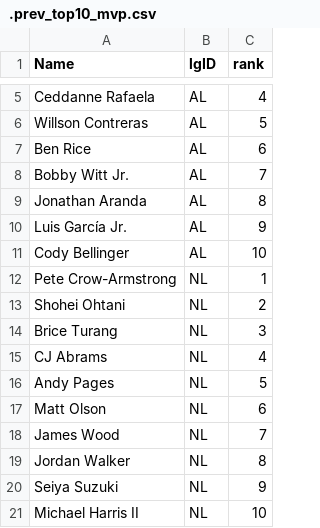
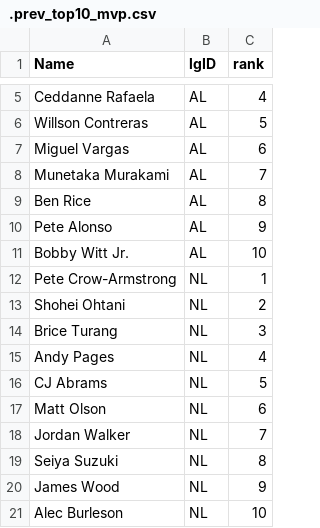
Before and after one commit to jeffwarr4/mlb-awards-predictor, a CSV file: predictions/2026/.prev_top10_mvp.csv, drawn as a sheet; only a part is shown, gaps mark what is left out.

```diff
--- a/predictions/2026/.prev_top10_mvp.csv
+++ b/predictions/2026/.prev_top10_mvp.csv
@@ -6,7 +6,7 @@ Ceddanne Rafaela,AL,4
 Willson Contreras,AL,5
-Ben Rice,AL,6
-Bobby Witt Jr.,AL,7
-Jonathan Aranda,AL,8
-Luis García Jr.,AL,9
-Cody Bellinger,AL,10
+Miguel Vargas,AL,6
+Munetaka Murakami,AL,7
+Ben Rice,AL,8
+Pete Alonso,AL,9
+Bobby Witt Jr.,AL,10
 Pete Crow-Armstrong,NL,1
@@ -14,8 +14,8 @@ Shohei Ohtani,NL,2
 Brice Turang,NL,3
-CJ Abrams,NL,4
-Andy Pages,NL,5
+Andy Pages,NL,4
+CJ Abrams,NL,5
 Matt Olson,NL,6
-James Wood,NL,7
-Jordan Walker,NL,8
-Seiya Suzuki,NL,9
-Michael Harris II,NL,10
+Jordan Walker,NL,7
+Seiya Suzuki,NL,8
+James Wood,NL,9
+Alec Burleson,NL,10
```
Also changed, not shown: data/raw/fg_exports/fg_bat_2026.csv, data/raw/fg_exports/fg_pit_2026.csv, 18 other files.
